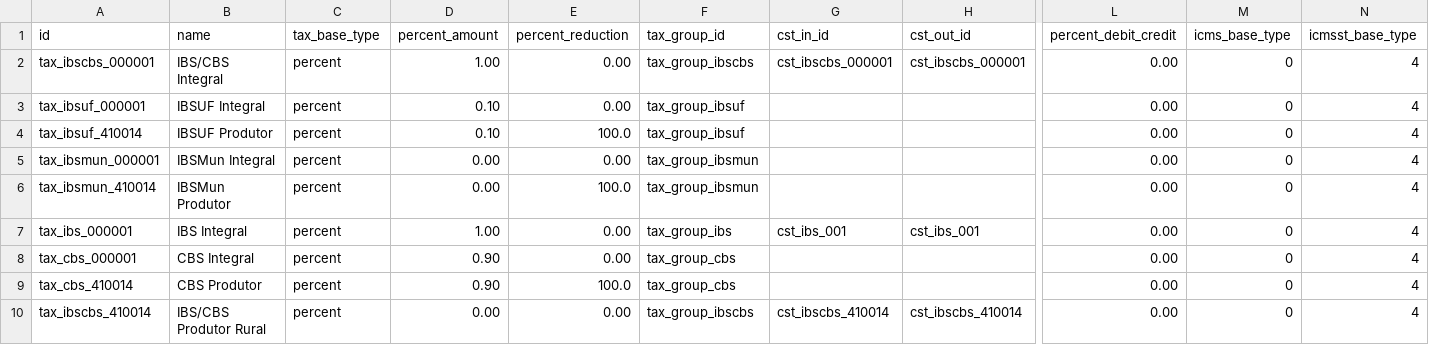
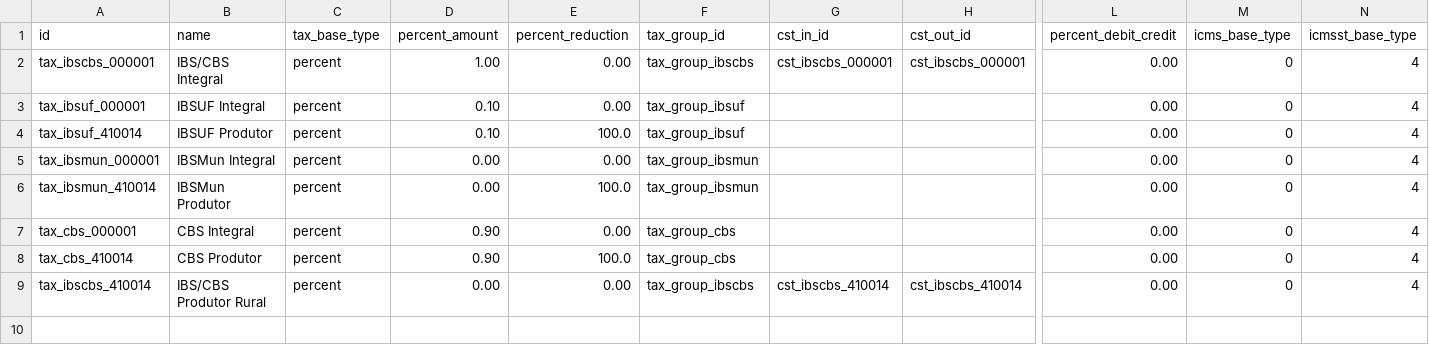
Before and after one commit to ATSTI/ats-odoo, a CSV file: l10n_br_account_nfe_IBSCBS/data/l10n_br_fiscal.tax.csv, drawn as a sheet; only a part is shown, gaps mark what is left out; rows hold the shown columns only; the diff names each change by its address in the sheet, - before the commit and + after, or states it on an @@ line.

```diff
--- a/l10n_br_account_nfe_IBSCBS/data/l10n_br_fiscal.tax.csv
+++ b/l10n_br_account_nfe_IBSCBS/data/l10n_br_fiscal.tax.csv
-row 7: tax_ibs_000001 | IBS Integral | percent | 1.00 | 0.00 | tax_group_ibs | cst_ibs_001 | cst_ibs_001 | 0.00 | 0 | 4
```
Also changed, not shown: l10n_br_account_nfe_IBSCBS/data/l10n_br_fiscal.cst.csv, l10n_br_account_nfe_IBSCBS/data/l10n_br_fiscal.tax.group.csv, 1 other file.
